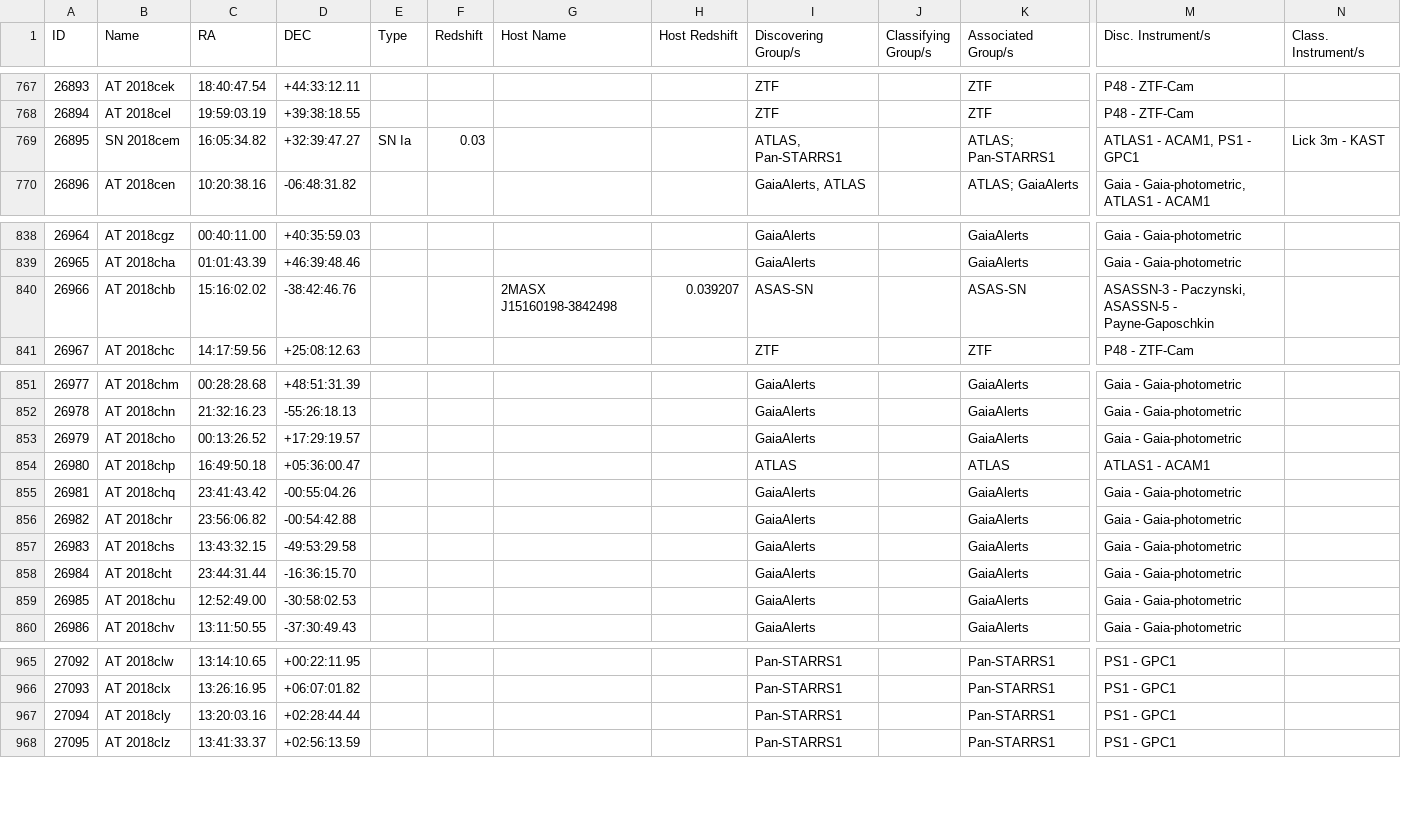
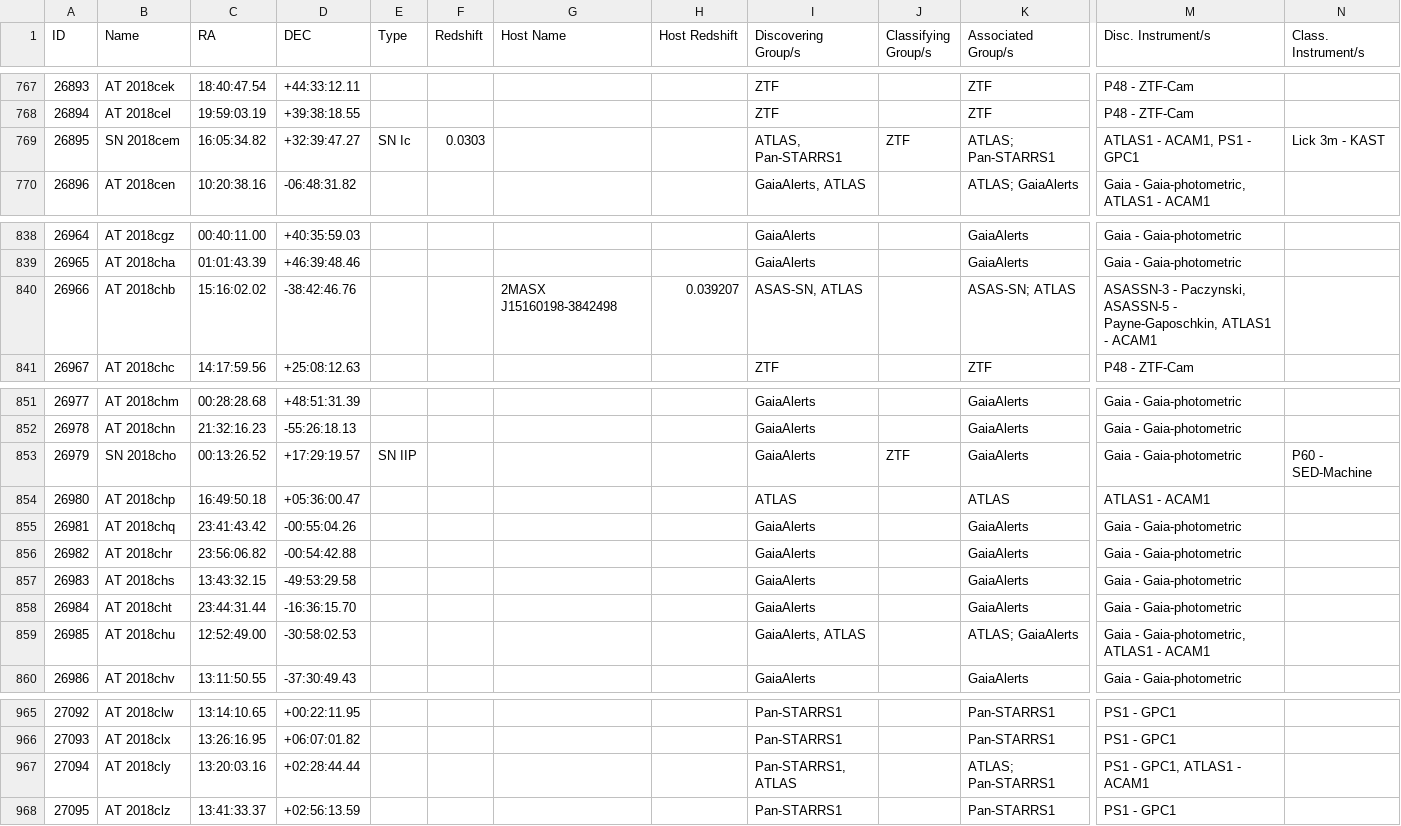
Before and after one commit to astrocatalogs/kne-external, a CSV file: TNS/page-21.csv, drawn as a sheet; only a part is shown, gaps mark what is left out; the diff covers the shown part only; the diff names each change by its address in the sheet, - before the commit and + after, or states it on an @@ line.

```diff
--- a/TNS/page-21.csv
+++ b/TNS/page-21.csv
-E769 (Type): SN Ia
+E769 (Type): SN Ic
-F769 (Redshift): 0.03
+F769 (Redshift): 0.0303
-J769 (Classifying Group/s): (empty)
+J769 (Classifying Group/s): ZTF
-I840 (Discovering Group/s): ASAS-SN
+I840 (Discovering Group/s): ASAS-SN, ATLAS
-K840 (Associated Group/s): ASAS-SN
+K840 (Associated Group/s): ASAS-SN; ATLAS
-M840 (Disc. Instrument/s): …ASASSN-5 - Payne-Gaposchkin
+M840 (Disc. Instrument/s): …ASASSN-5 - Payne-Gaposchkin, ATLAS1 - ACAM1
-B853 (Name): AT 2018cho
+B853 (Name): SN 2018cho
-E853 (Type): (empty)
+E853 (Type): SN IIP
-J853 (Classifying Group/s): (empty)
+J853 (Classifying Group/s): ZTF
-N853 (Class. Instrument/s): (empty)
+N853 (Class. Instrument/s): P60 - SED-Machine
-I859 (Discovering Group/s): GaiaAlerts
+I859 (Discovering Group/s): GaiaAlerts, ATLAS
-K859 (Associated Group/s): GaiaAlerts
+K859 (Associated Group/s): ATLAS; GaiaAlerts
-M859 (Disc. Instrument/s): Gaia - Gaia-photometric
+M859 (Disc. Instrument/s): Gaia - Gaia-photometric, ATLAS1 - ACAM1
-I967 (Discovering Group/s): Pan-STARRS1
+I967 (Discovering Group/s): Pan-STARRS1, ATLAS
-K967 (Associated Group/s): Pan-STARRS1
+K967 (Associated Group/s): ATLAS; Pan-STARRS1
-M967 (Disc. Instrument/s): PS1 - GPC1
+M967 (Disc. Instrument/s): PS1 - GPC1, ATLAS1 - ACAM1
```
Also changed, not shown: 5 added rows and 18 edited cells elsewhere in this file, TNS/index.csv, 1 other file.
